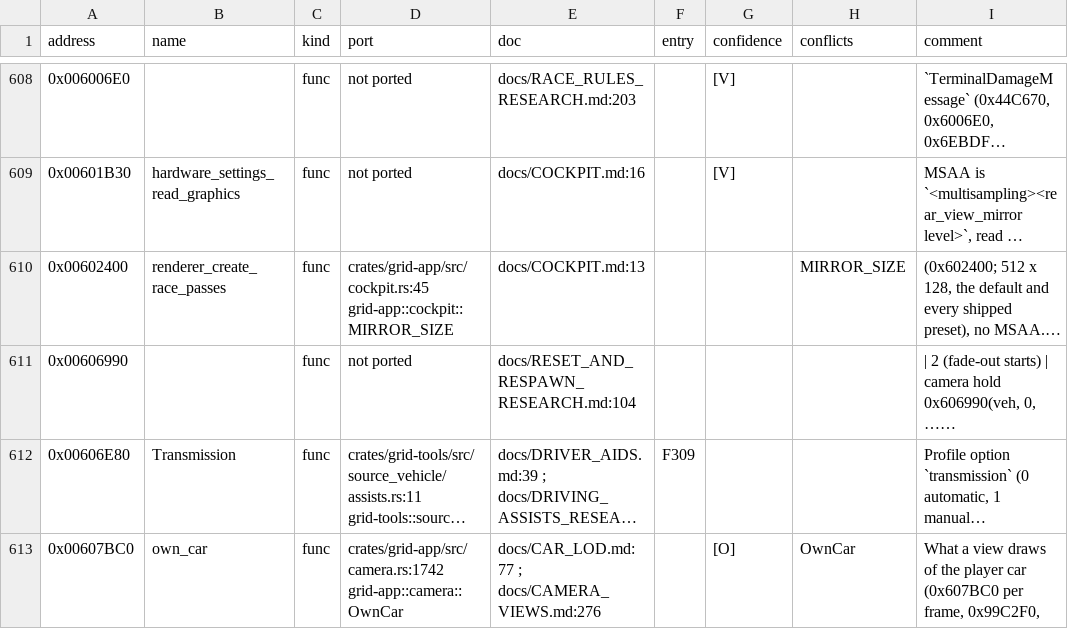
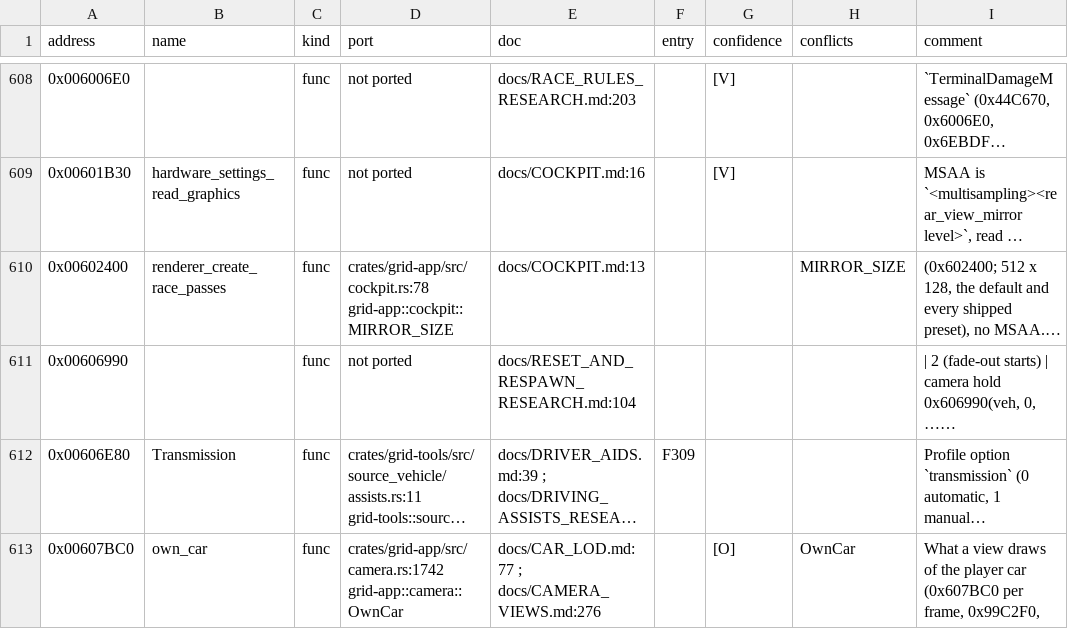
Before and after one commit to PipeKnight/drig-race-driver, a TSV file: docs/re/symbols.tsv, drawn as a sheet; only a part is shown, gaps mark what is left out; long unchanged cells end in …; the diff covers the shown part only; the diff names each change by its address in the sheet, - before the commit and + after, or states it on an @@ line.

Commit message:
Cockpit: steering wheel turned by the interior Steering clip, NeAnim reader (F627)

```diff
--- a/docs/re/symbols.tsv
+++ b/docs/re/symbols.tsv
-D610 (port): crates/grid-app/src/cockpit.rs:45 grid-app::cockpit::MIRROR_SIZE
+D610 (port): crates/grid-app/src/cockpit.rs:78 grid-app::cockpit::MIRROR_SIZE
```
Also changed, not shown: 16 added rows and 9 edited cells elsewhere in this file, 9 other files.
